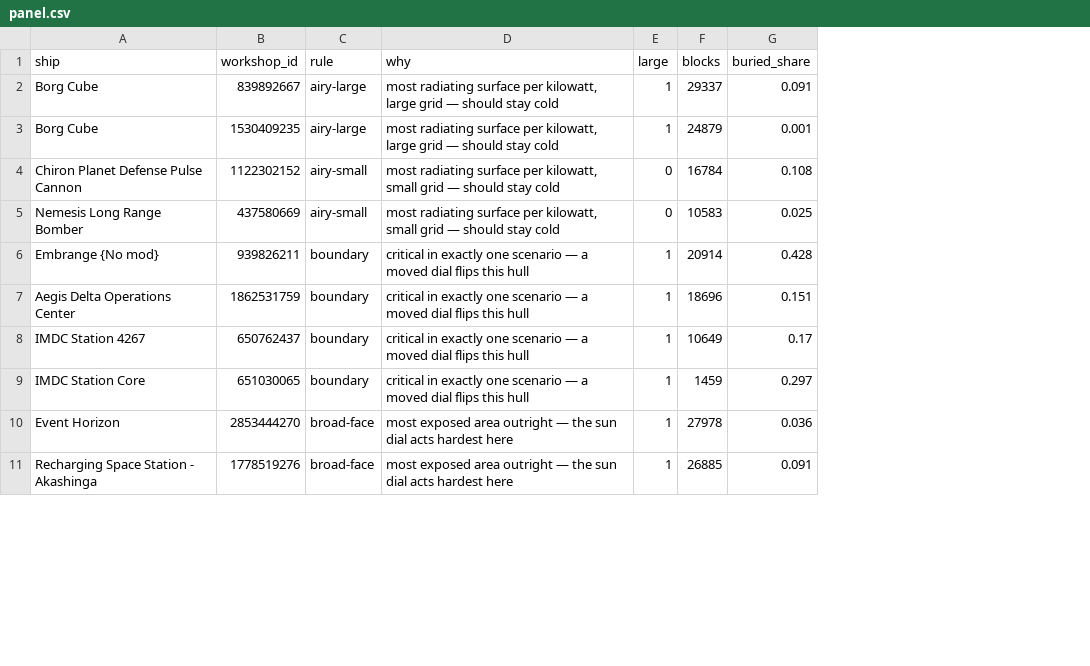
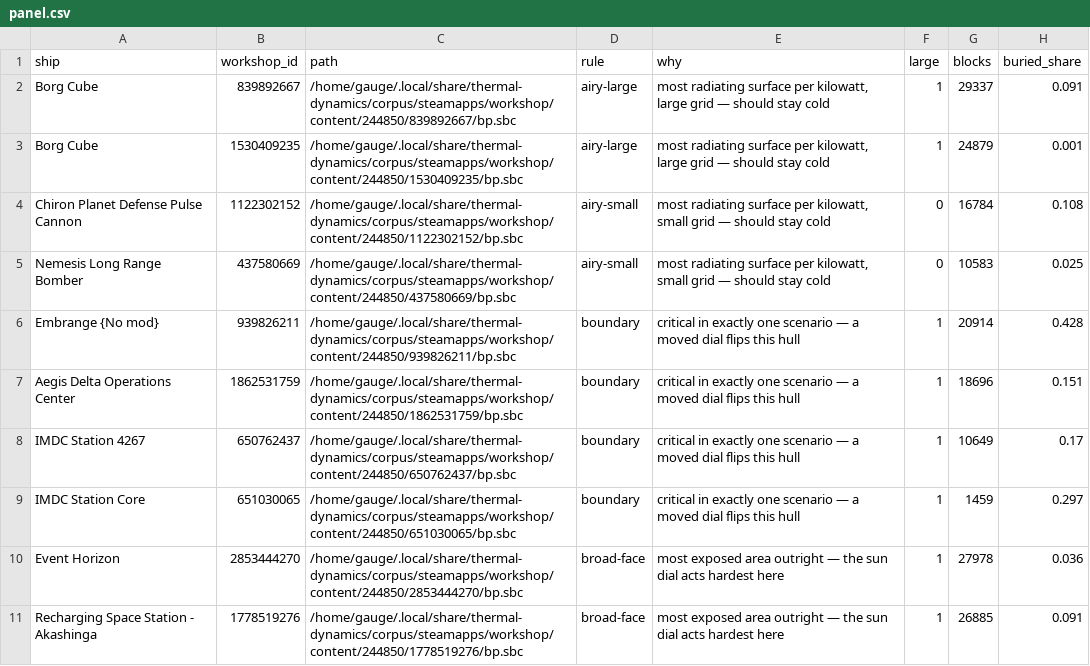
Before and after one commit to ArthurGamerHD/ThermalDynamics, a CSV file: tools/corpus/panel.csv, drawn as a sheet; only a part is shown; the diff names each change by its address in the sheet, - before the commit and + after, or states it on an @@ line.

```diff
--- a/tools/corpus/panel.csv
+++ b/tools/corpus/panel.csv
+column C (path), rows 2-11: /home/gauge/.local/share/thermal-dynamics/corpus/steamapps/workshop/content/244850/839892667/bp.sbc | /home/gauge/.local/share/thermal-dynamics/corpus/steamapps/workshop/content/244850/1530409235/bp.sbc | /home/gauge/.local/share/thermal-dynamics/corpus/steamapps/workshop/content/244850/1122302152/bp.sbc | /home/gauge/.local/share/thermal-dynamics/corpus/steamapps/workshop/content/244850/437580669/bp.sbc | /home/gauge/.local/share/thermal-dynamics/corpus/steamapps/workshop/content/244850/939826211/bp.sbc | /home/gauge/.local/share/thermal-dynamics/corpus/steamapps/workshop/content/244850/1862531759/bp.sbc | /home/gauge/.local/share/thermal-dynamics/corpus/steamapps/workshop/content/244850/650762437/bp.sbc | /home/gauge/.local/share/thermal-dynamics/corpus/steamapps/workshop/content/244850/651030065/bp.sbc | /home/gauge/.local/share/thermal-dynamics/corpus/steamapps/workshop/content/244850/2853444270/bp.sbc | /home/gauge/.local/share/thermal-dynamics/corpus/steamapps/workshop/content/244850/1778519276/bp.sbc
```
Also changed, not shown: 5 other files.
